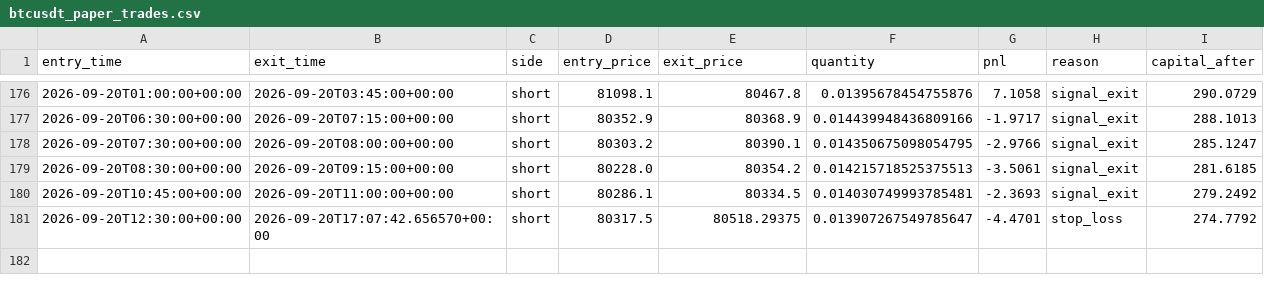
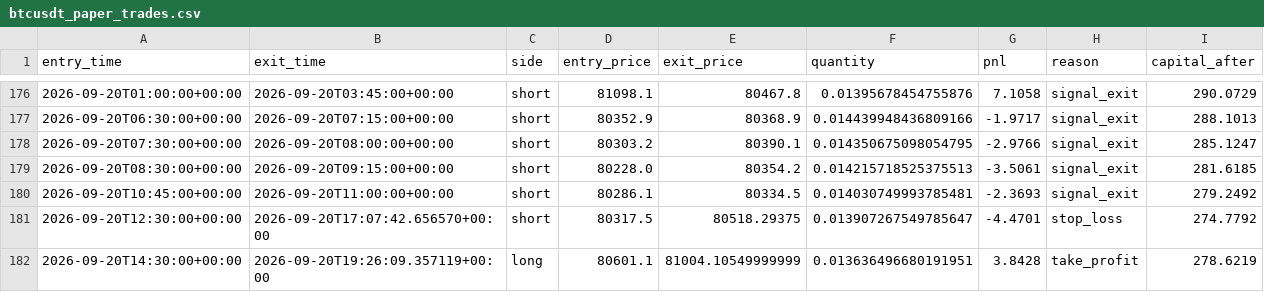
Before and after one commit to laluyadavreturn-dotcom/BTCUSDT-paper-trading-bot, a CSV file: btcusdt_paper_trades.csv, drawn as a sheet; only a part is shown, gaps mark what is left out.

```diff
--- a/btcusdt_paper_trades.csv
+++ b/btcusdt_paper_trades.csv
@@ -181 +181,2 @@ entry_time,exit_time,side,entry_price,exit_price,quantity,pnl,reason,capital_aft
 2026-09-20T12:30:00+00:00,2026-09-20T17:07:42.656570+00:00,short,80317.5,80518.29375,0.013907267549785647,-4.4701,stop_loss,274.7792
+2026-09-20T14:30:00+00:00,2026-09-20T19:26:09.357119+00:00,long,80601.1,81004.10549999999,0.013636496680191951,3.8428,take_profit,278.6219
```
Also changed, not shown: 1 other file.
